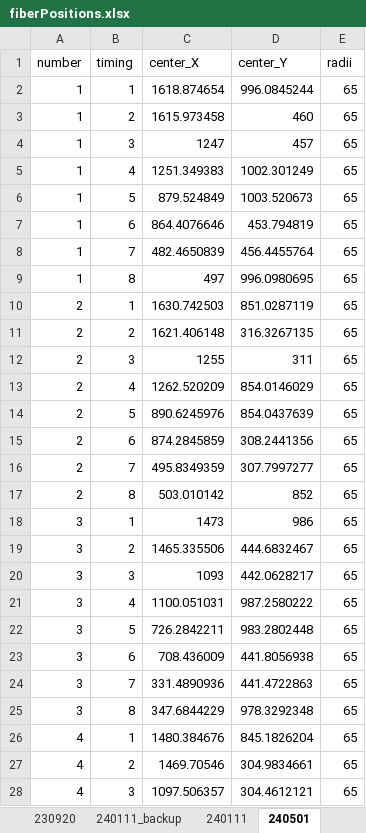
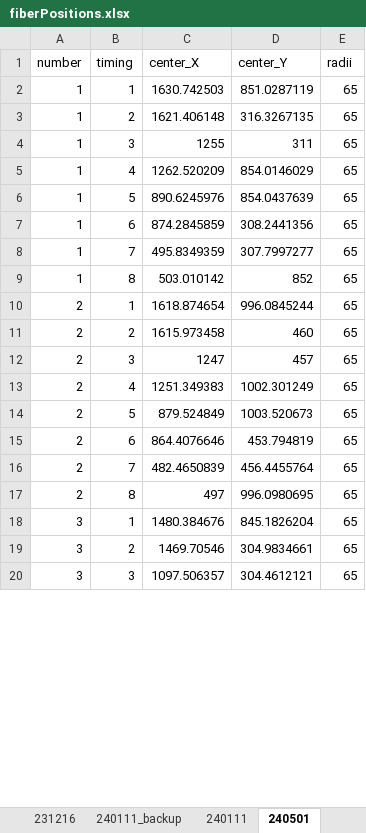
Before and after one commit to makimitsu/test-open, an Excel workbook: Soft X-ray/Four-View/fiberPositions.xlsx, sheet 240501, drawn as a sheet; only a part is shown; values as stored, in another font and other column widths than the file's, no borders; removed rows and columns are numbered as before the commit, all else as after; the diff covers the shown part only; the diff names each change by its address in the sheet, - before the commit and + after, or states it on an @@ line.

```diff
--- a/Soft X-ray/Four-View/fiberPositions.xlsx (sheet 240501)
+++ b/Soft X-ray/Four-View/fiberPositions.xlsx (sheet 240501)
+sheet tab: 231216
-row 2: 1 | 1 | 1618.874654 | 996.0845244 | 65
-row 3: 1 | 2 | 1615.973458 | 460 | 65
-row 4: 1 | 3 | 1247 | 457 | 65
-row 5: 1 | 4 | 1251.349383 | 1002.301249 | 65
-row 6: 1 | 5 | 879.524849 | 1003.520673 | 65
-row 7: 1 | 6 | 864.4076646 | 453.794819 | 65
-row 8: 1 | 7 | 482.4650839 | 456.4455764 | 65
-row 9: 1 | 8 | 497 | 996.0980695 | 65
-A2:A9 (number): 2
+A2:A9 (number): 1
-row 18: 3 | 1 | 1473 | 986 | 65
-row 19: 3 | 2 | 1465.335506 | 444.6832467 | 65
-row 20: 3 | 3 | 1093 | 442.0628217 | 65
-row 21: 3 | 4 | 1100.051031 | 987.2580222 | 65
-row 22: 3 | 5 | 726.2842211 | 983.2802448 | 65
-row 23: 3 | 6 | 708.436009 | 441.8056938 | 65
-row 24: 3 | 7 | 331.4890936 | 441.4722863 | 65
-row 25: 3 | 8 | 347.6844229 | 978.3292348 | 65
+row 10: 2 | 1 | 1618.874654 | 996.0845244 | 65
+row 11: 2 | 2 | 1615.973458 | 460 | 65
+row 12: 2 | 3 | 1247 | 457 | 65
+row 13: 2 | 4 | 1251.349383 | 1002.301249 | 65
+row 14: 2 | 5 | 879.524849 | 1003.520673 | 65
+row 15: 2 | 6 | 864.4076646 | 453.794819 | 65
+row 16: 2 | 7 | 482.4650839 | 456.4455764 | 65
+row 17: 2 | 8 | 497 | 996.0980695 | 65
-A18:A20 (number): 4
+A18:A20 (number): 3
```
Also changed, not shown: 8 added rows and 5 edited cells elsewhere in this sheet, sheet 240111_backup, sheet 240111, sheet 230920, other sheet tabs, 17 other files.
